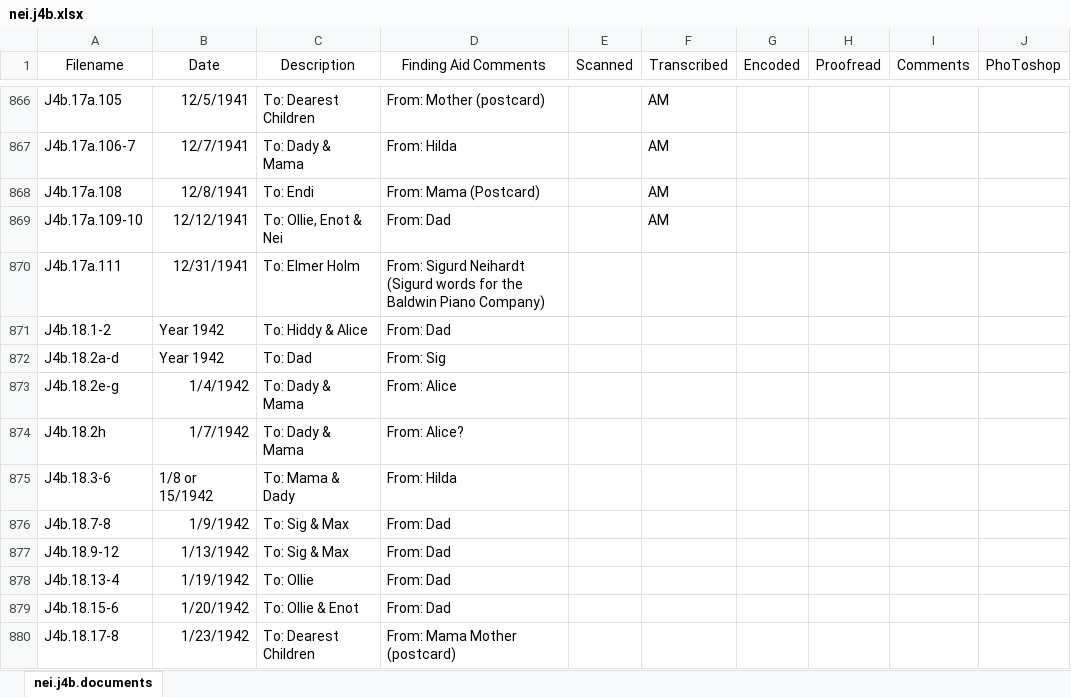
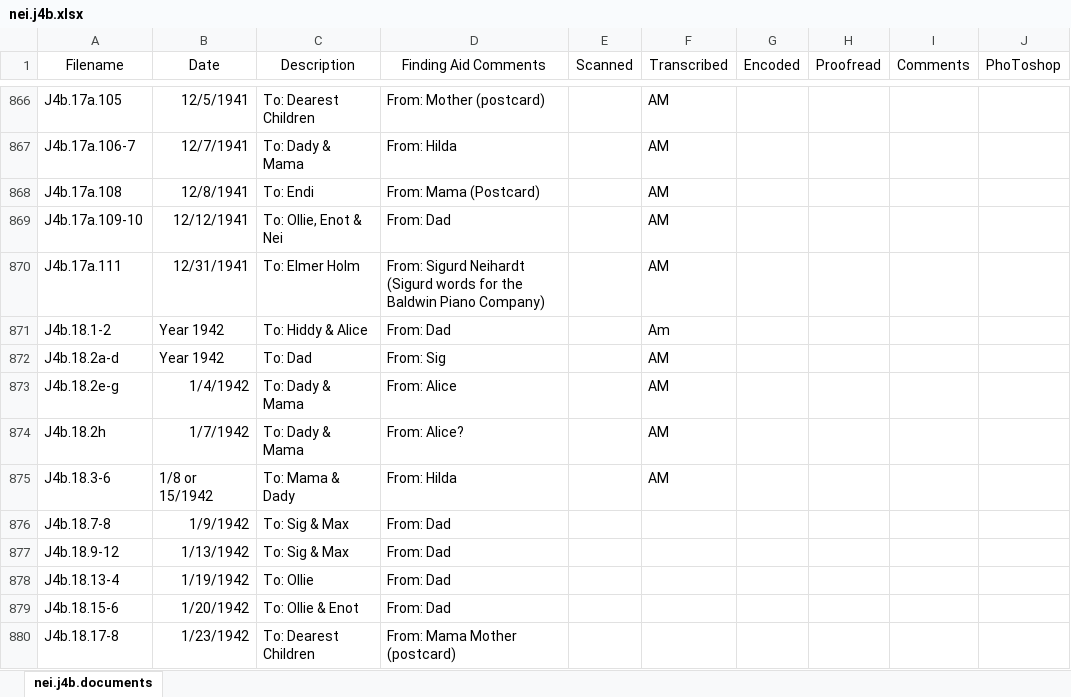
Before and after one commit to CDRH/data_neihardt, an Excel workbook: CSV spreadsheet/nei.j4b.xlsx, sheet nei.j4b.documents, drawn as a sheet; only a part is shown, gaps mark what is left out; values as stored, in another font and other column widths than the file's, no borders; the diff names each change by its address in the sheet, - before the commit and + after, or states it on an @@ line.

```diff
--- a/CSV spreadsheet/nei.j4b.xlsx (sheet nei.j4b.documents)
+++ b/CSV spreadsheet/nei.j4b.xlsx (sheet nei.j4b.documents)
-F870 (Transcribed): (empty)
+F870 (Transcribed): AM
-F871 (Transcribed): (empty)
+F871 (Transcribed): Am
-F872:F875 (Transcribed): (empty)
+F872:F875 (Transcribed): AM
```
Also changed, not shown: 6 other files.
